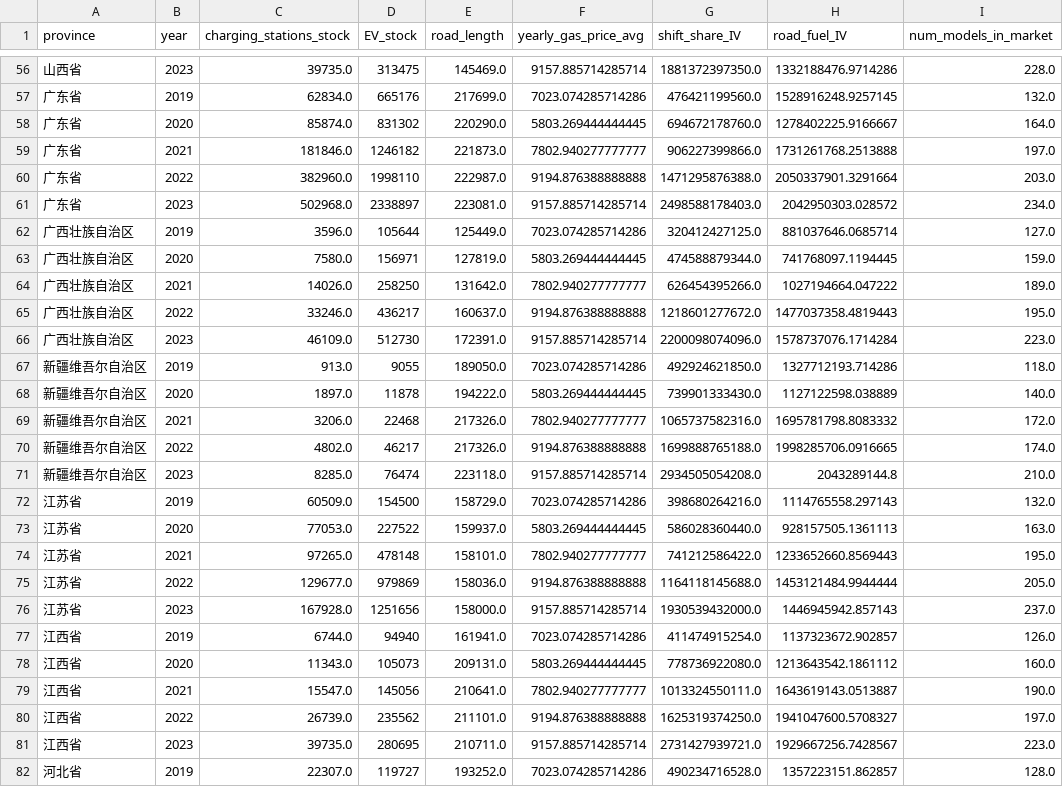
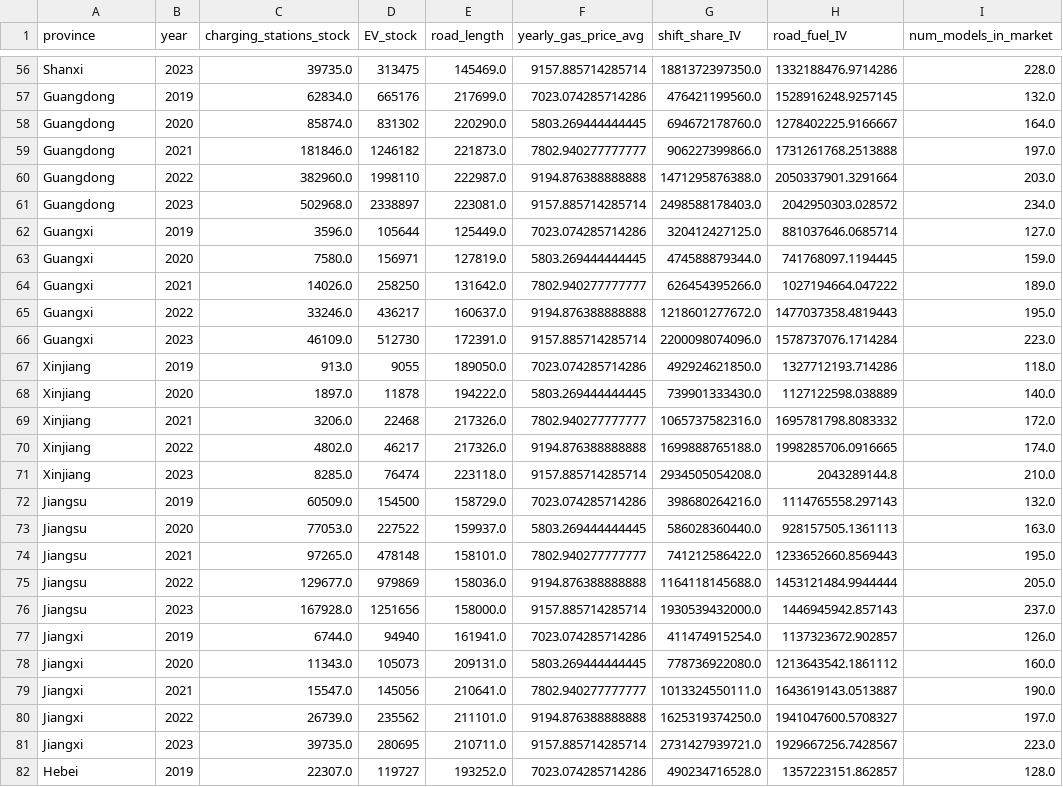
Before and after one commit to RBW021121/MSc-Dissertation, a CSV file: supply_counterfactual.csv, drawn as a sheet; only a part is shown, gaps mark what is left out; the diff covers the shown part only; the diff names each change by its address in the sheet, - before the commit and + after, or states it on an @@ line.

```diff
--- a/supply_counterfactual.csv
+++ b/supply_counterfactual.csv
-A56 (province): 山西省
+A56 (province): Shanxi
-A57:A61 (province): 广东省
+A57:A61 (province): Guangdong
-A62:A66 (province): 广西壮族自治区
+A62:A66 (province): Guangxi
-A67:A71 (province): 新疆维吾尔自治区
+A67:A71 (province): Xinjiang
-A72:A76 (province): 江苏省
+A72:A76 (province): Jiangsu
-A77:A81 (province): 江西省
+A77:A81 (province): Jiangxi
-A82 (province): 河北省
+A82 (province): Hebei
```
Also changed, not shown: 128 edited cells elsewhere in this file, supply_ready.csv, 29 other files.
